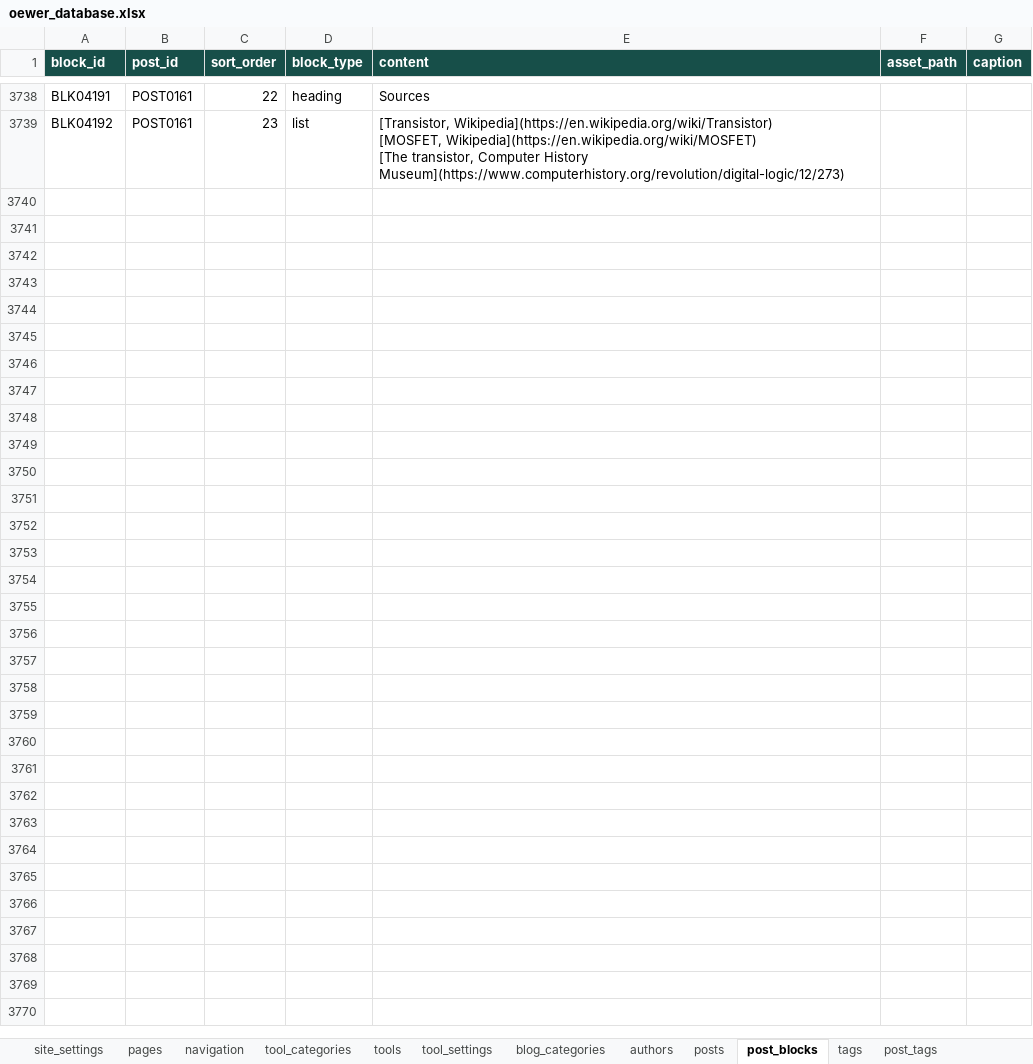
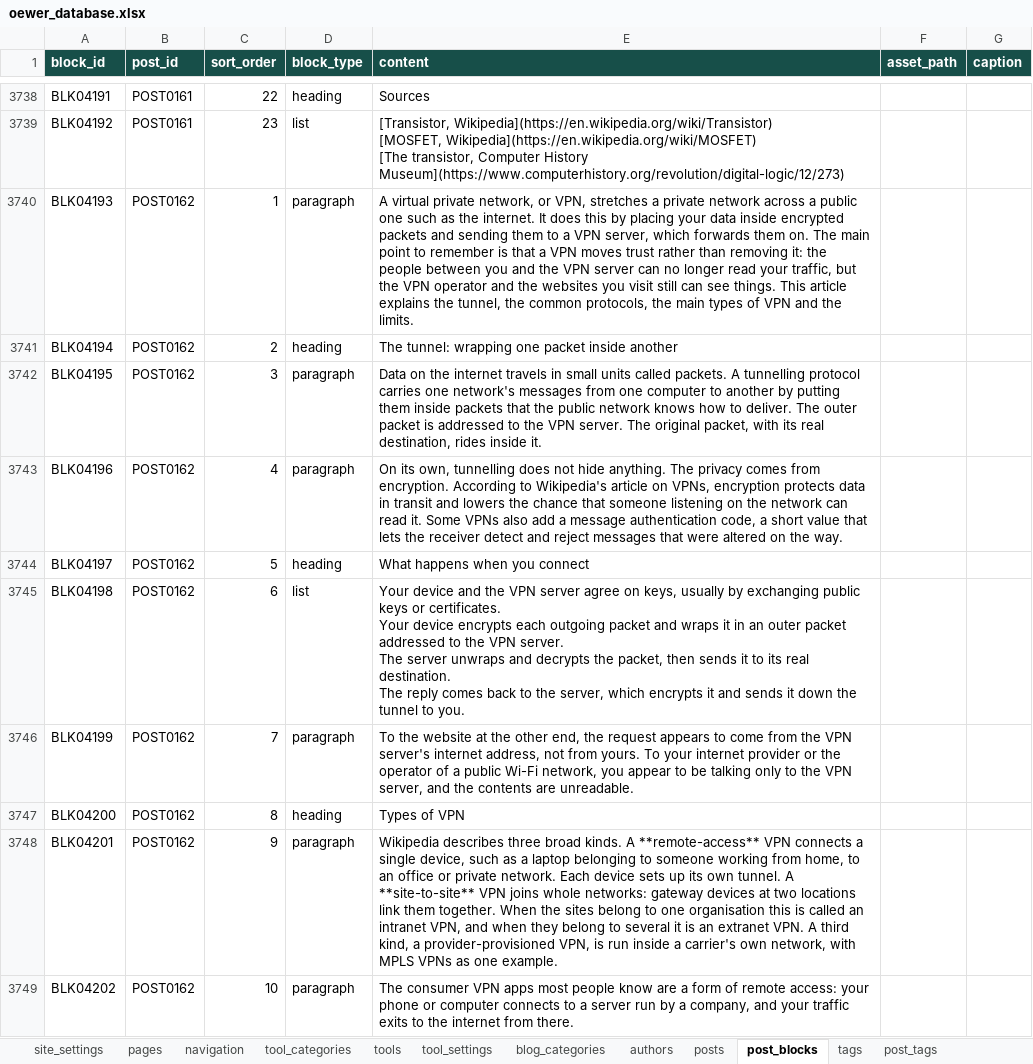
Before and after one commit to oewersolutions/oewer-tools, an Excel workbook: data/oewer_database.xlsx, sheet post_blocks, drawn as a sheet; only a part is shown, gaps mark what is left out; values as stored, in another font and other column widths than the file's, no borders; ↵ is a line break in a cell; the diff covers the shown part only; the diff names each change by its address in the sheet, - before the commit and + after, or states it on an @@ line.

```diff
--- a/data/oewer_database.xlsx (sheet post_blocks)
+++ b/data/oewer_database.xlsx (sheet post_blocks)
+row 3740: BLK04193 | POST0162 | 1 | paragraph | A virtual private network, or VPN, stretches a private network across a public one such as the internet. It does this by placing your data inside encrypted packets and sending them to a VPN server, which forwards them on. The main point to remember is that a VPN moves trust rather than removing it: the people between you and the VPN server can no longer read your traffic, but the VPN operator and the websites you visit still can see things. This article explains the tunnel, the common protocols, the main types of VPN and the limits.
+row 3741: BLK04194 | POST0162 | 2 | heading | The tunnel: wrapping one packet inside another
+row 3742: BLK04195 | POST0162 | 3 | paragraph | Data on the internet travels in small units called packets. A tunnelling protocol carries one network's messages from one computer to another by putting them inside packets that the public network knows how to deliver. The outer packet is addressed to the VPN server. The original packet, with its real destination, rides inside it.
+row 3743: BLK04196 | POST0162 | 4 | paragraph | On its own, tunnelling does not hide anything. The privacy comes from encryption. According to Wikipedia's article on VPNs, encryption protects data in transit and lowers the chance that someone listening on the network can read it. Some VPNs also add a message authentication code, a short value that lets the receiver detect and reject messages that were altered on the way.
+row 3744: BLK04197 | POST0162 | 5 | heading | What happens when you connect
+row 3745: BLK04198 | POST0162 | 6 | list | Your device and the VPN server agree on keys, usually by exchanging public keys or certificates. ↵ Your device encrypts each outgoing packet and wraps it in an outer packet addressed to the VPN server. ↵ The server unwraps and decrypts the packet, then sends it to its real destination. ↵ The reply comes back to the server, which encrypts it and sends it down the tunnel to you.
+row 3746: BLK04199 | POST0162 | 7 | paragraph | To the website at the other end, the request appears to come from the VPN server's internet address, not from yours. To your internet provider or the operator of a public Wi-Fi network, you appear to be talking only to the VPN server, and the contents are unreadable.
+row 3747: BLK04200 | POST0162 | 8 | heading | Types of VPN
+row 3748: BLK04201 | POST0162 | 9 | paragraph | Wikipedia describes three broad kinds. A **remote-access** VPN connects a single device, such as a laptop belonging to someone working from home, to an office or private network. Each device sets up its own tunnel. A **site-to-site** VPN joins whole networks: gateway devices at two locations link them together. When the sites belong to one organisation this is called an intranet VPN, and when they belong to several it is an extranet VPN. A third kind, a provider-provisioned VPN, is run inside a carrier's own network, with MPLS VPNs as one example.
+row 3749: BLK04202 | POST0162 | 10 | paragraph | The consumer VPN apps most people know are a form of remote access: your phone or computer connects to a server run by a company, and your traffic exits to the internet from there.
```
Also changed, not shown: 105 added rows elsewhere in this sheet, sheet post_tags, sheet tags, sheet posts, 1 other file.
